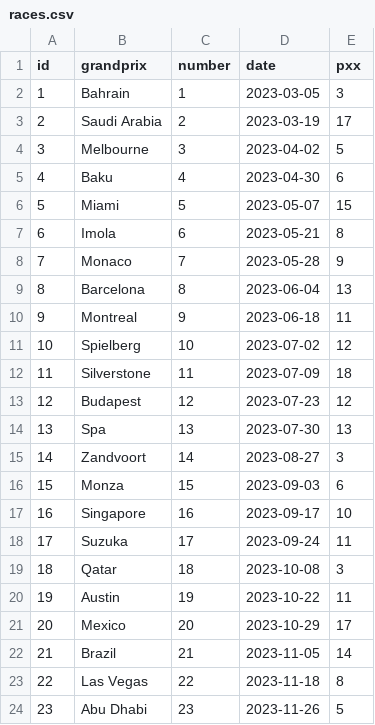
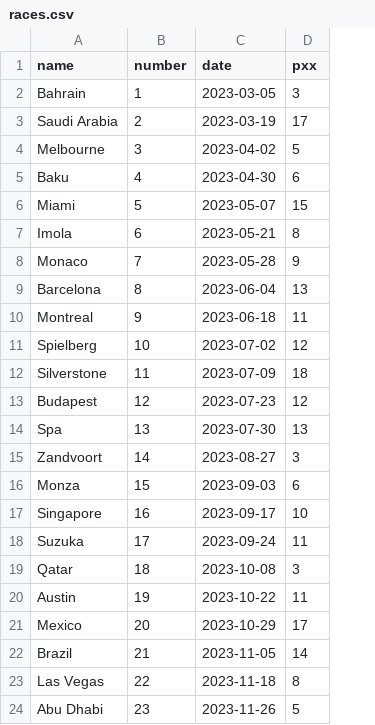
Before and after one commit to ChUrl/flask-formula10, a CSV file: static_data/races.csv, drawn as a sheet; removed rows and columns are numbered as before the commit, all else as after; the diff names each change by its address in the sheet, - before the commit and + after, or states it on an @@ line.

```diff
--- a/static_data/races.csv
+++ b/static_data/races.csv
-column A (id), rows 2-24: 1 | 2 | 3 | 4 | 5 | 6 | 7 | 8 | 9 | 10 | 11 | 12 | 13 | 14 | 15 | 16 | 17 | 18 | 19 | 20 | 21 | 22 | 23
-A1: grandprix
+A1: name
```
Also changed, not shown: static_data/drivers.csv, 10 other files.
